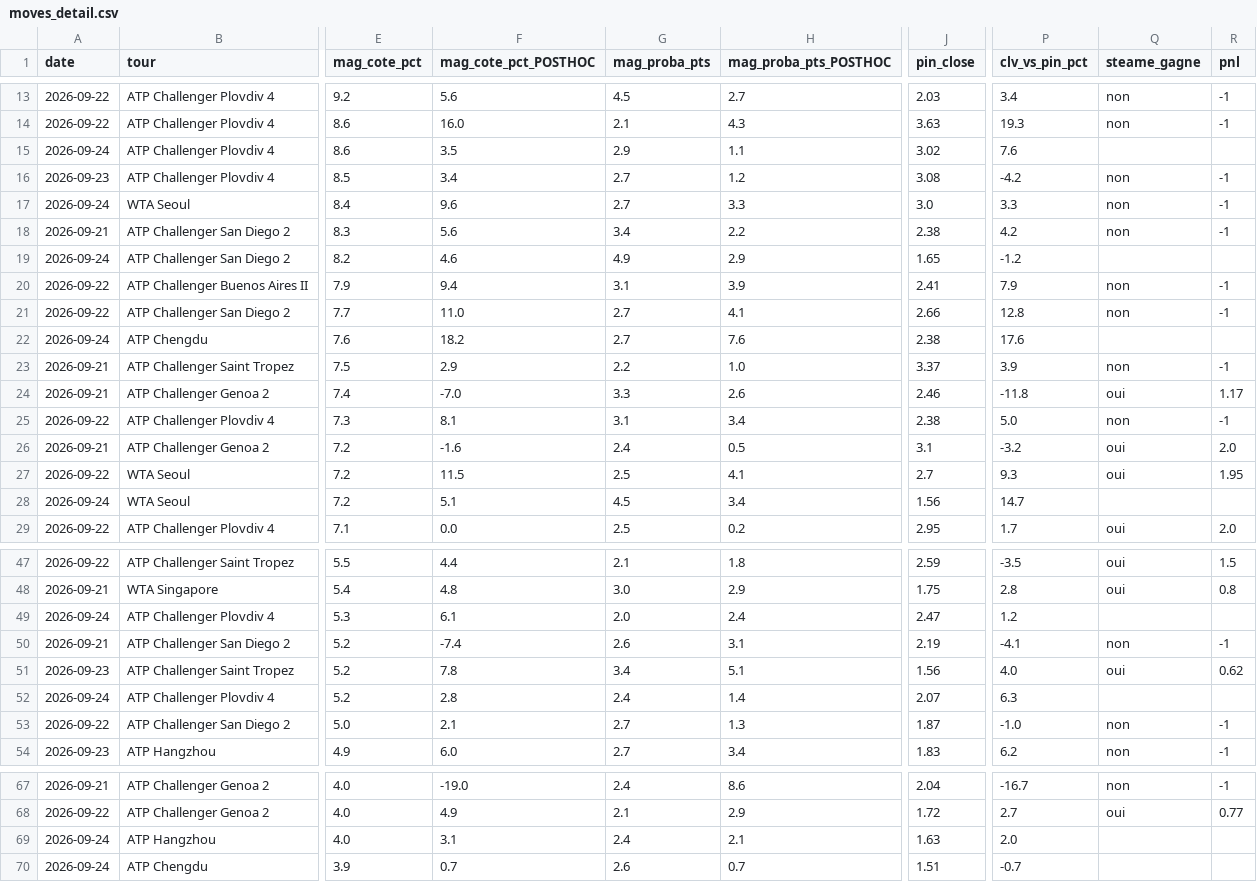
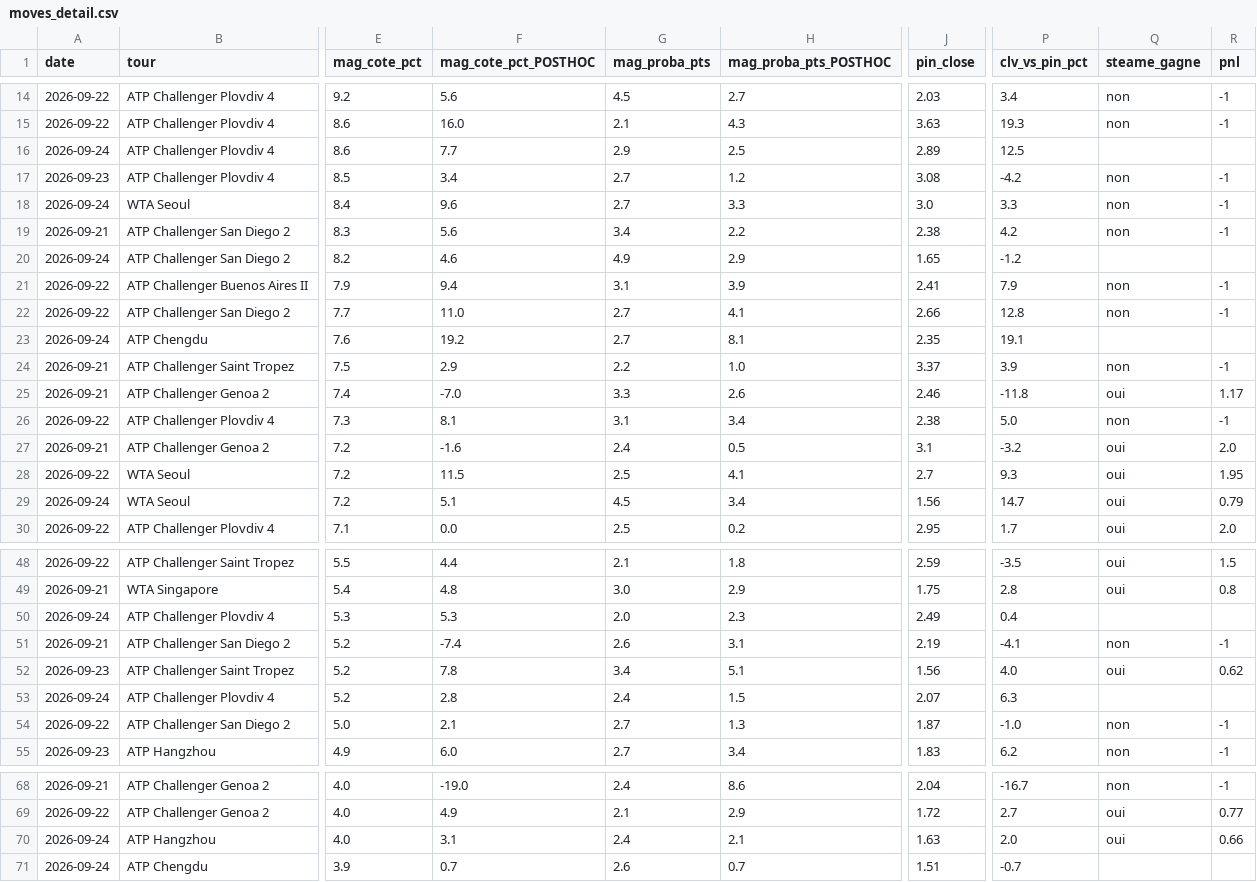
Before and after one commit to Lucas987987/Tennis-edge, a CSV file: moves_detail.csv, drawn as a sheet; only a part is shown, gaps mark what is left out; addresses are those after the commit; the diff covers the shown part only; the diff names each change by its address in the sheet, - before the commit and + after, or states it on an @@ line.

```diff
--- a/moves_detail.csv
+++ b/moves_detail.csv
-F16 (mag_cote_pct_POSTHOC): 3.5
+F16 (mag_cote_pct_POSTHOC): 7.7
-H16 (mag_proba_pts_POSTHOC): 1.1
+H16 (mag_proba_pts_POSTHOC): 2.5
-J16 (pin_close): 3.02
+J16 (pin_close): 2.89
-P16 (clv_vs_pin_pct): 7.6
+P16 (clv_vs_pin_pct): 12.5
-F23 (mag_cote_pct_POSTHOC): 18.2
+F23 (mag_cote_pct_POSTHOC): 19.2
-H23 (mag_proba_pts_POSTHOC): 7.6
+H23 (mag_proba_pts_POSTHOC): 8.1
-J23 (pin_close): 2.38
+J23 (pin_close): 2.35
-P23 (clv_vs_pin_pct): 17.6
+P23 (clv_vs_pin_pct): 19.1
-Q29 (steame_gagne): (empty)
+Q29 (steame_gagne): oui
-R29 (pnl): (empty)
+R29 (pnl): 0.79
-F50 (mag_cote_pct_POSTHOC): 6.1
+F50 (mag_cote_pct_POSTHOC): 5.3
-H50 (mag_proba_pts_POSTHOC): 2.4
+H50 (mag_proba_pts_POSTHOC): 2.3
-J50 (pin_close): 2.47
+J50 (pin_close): 2.49
-P50 (clv_vs_pin_pct): 1.2
+P50 (clv_vs_pin_pct): 0.4
-H53 (mag_proba_pts_POSTHOC): 1.4
+H53 (mag_proba_pts_POSTHOC): 1.5
-Q70 (steame_gagne): (empty)
+Q70 (steame_gagne): oui
-R70 (pnl): (empty)
+R70 (pnl): 0.66
```
Also changed, not shown: 2 added rows and 22 edited cells elsewhere in this file, canal_clv_detail.csv, 5 other files.
